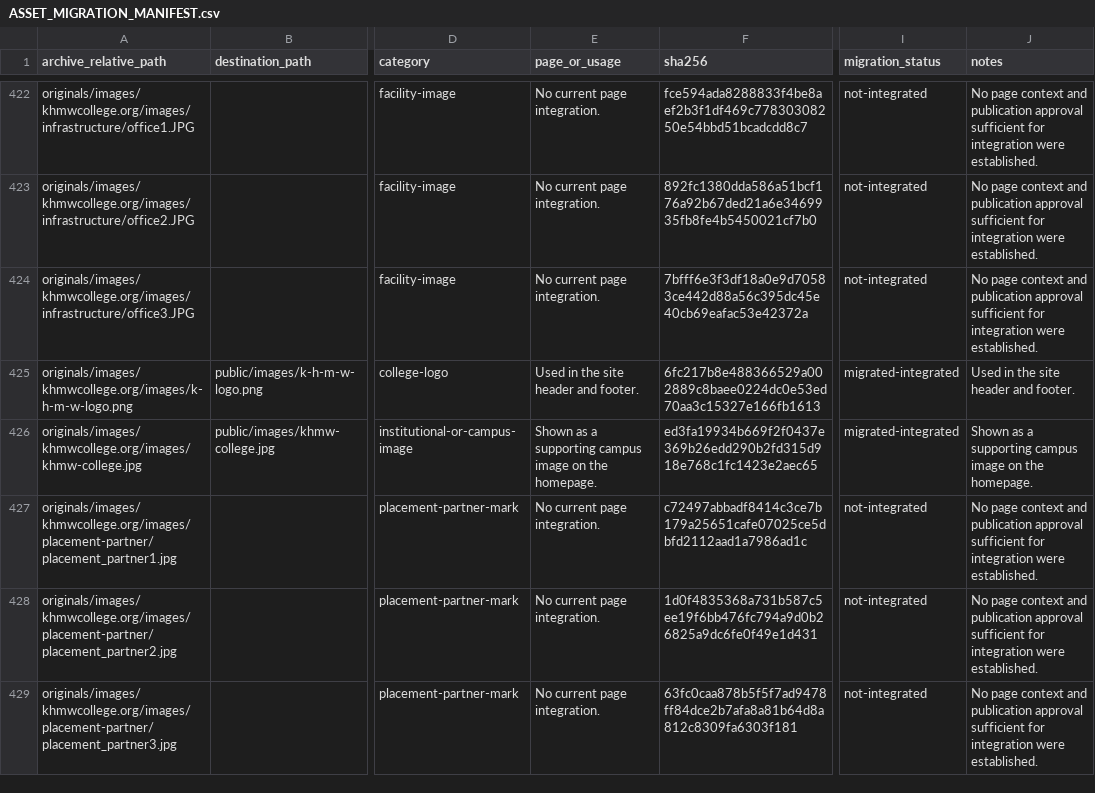
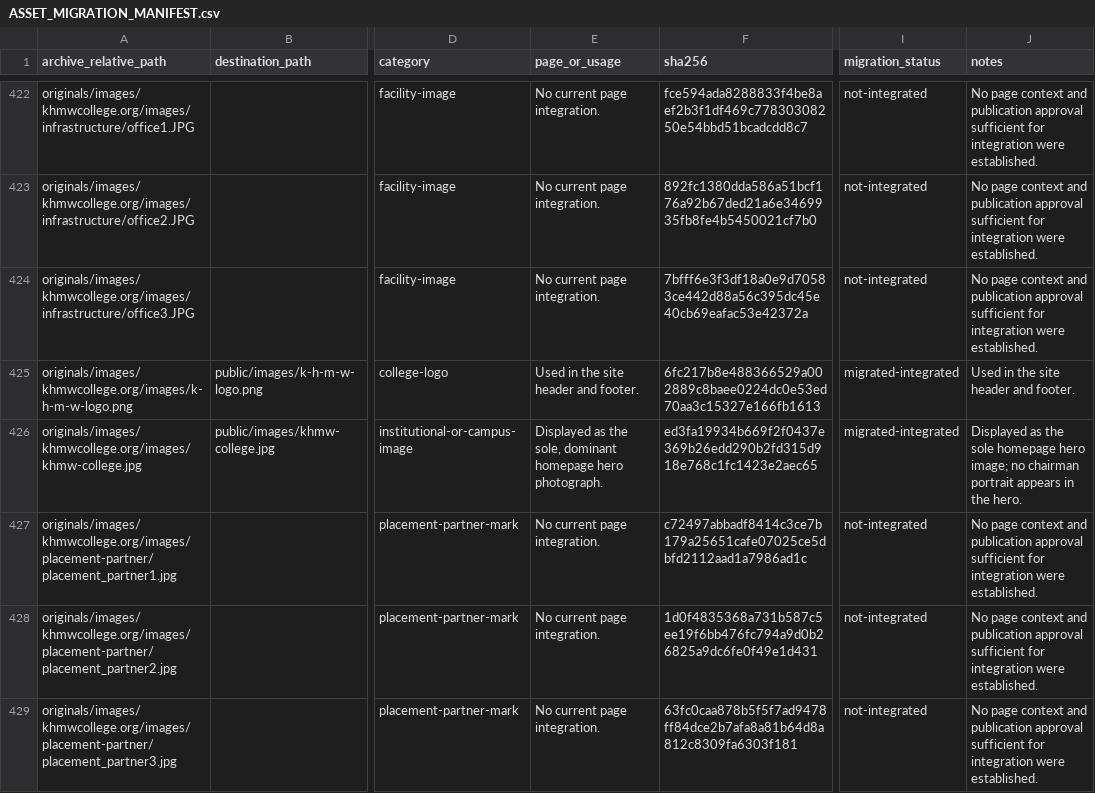
Before and after one commit to hashim-logs/K.H.M.W-REDSIGNED, a CSV file: docs/ASSET_MIGRATION_MANIFEST.csv, drawn as a sheet; only a part is shown, gaps mark what is left out; the diff covers the shown part only; the diff names each change by its address in the sheet, - before the commit and + after, or states it on an @@ line.

```diff
--- a/docs/ASSET_MIGRATION_MANIFEST.csv
+++ b/docs/ASSET_MIGRATION_MANIFEST.csv
-E426 (page_or_usage): Shown as a supporting campus image on the homepage.
+E426 (page_or_usage): Displayed as the sole, dominant homepage hero photograph.
-J426 (notes): Shown as a supporting campus image on the homepage.
+J426 (notes): Displayed as the sole homepage hero image; no chairman portrait appears in the hero.
```
Also changed, not shown: 55 edited cells elsewhere in this file, docs/INSTITUTIONAL_SOURCE_REGISTER.csv, 31 other files.
